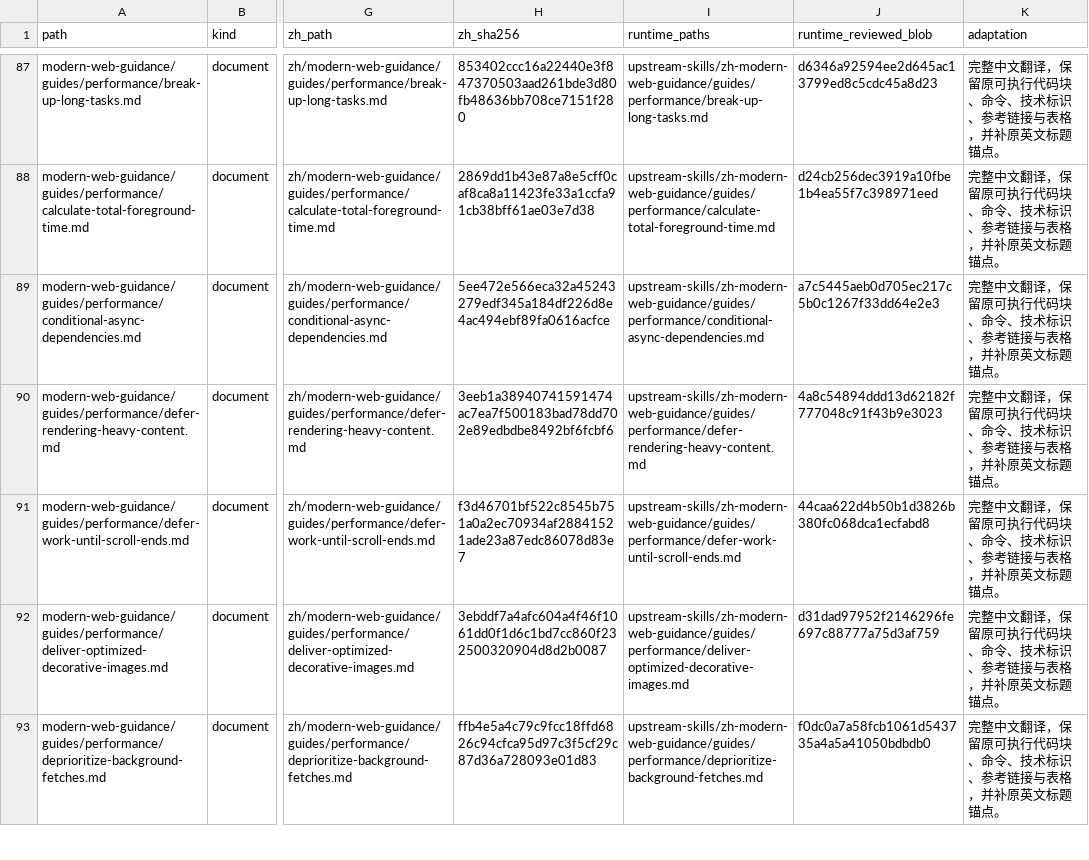
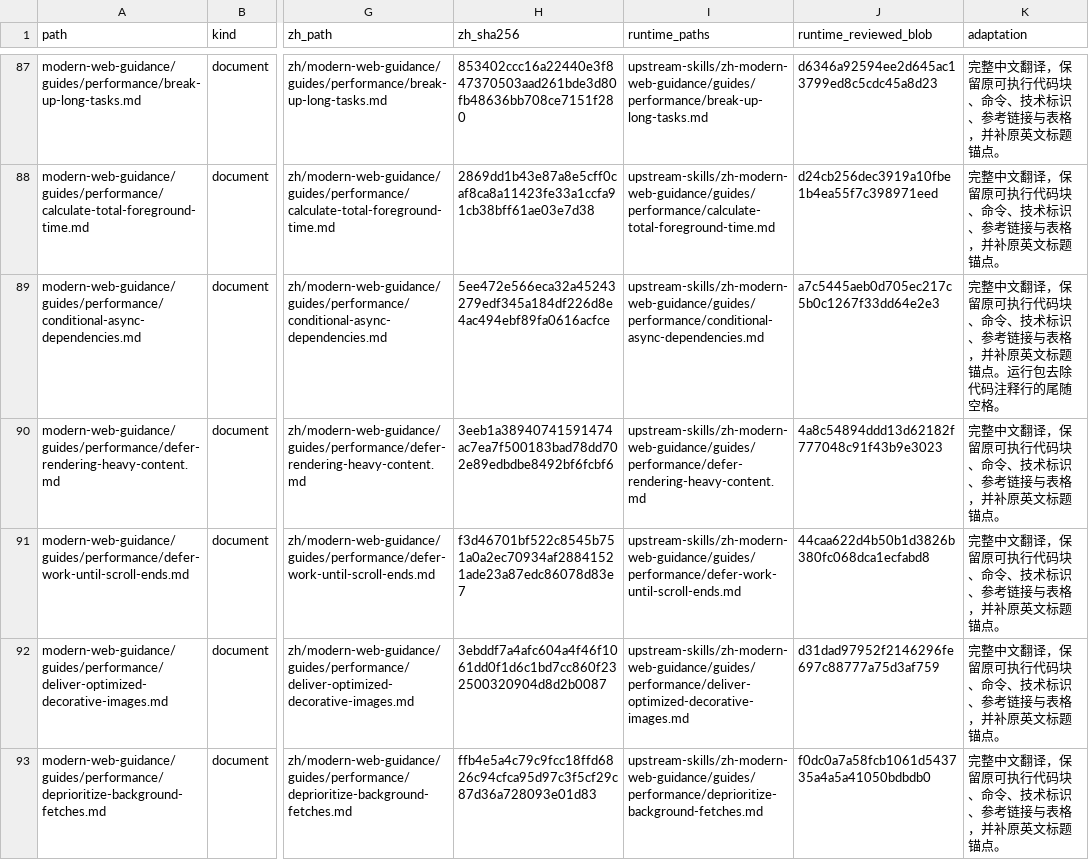
Before and after one commit to NAMEWTA/skills-hub, a TSV file: materials/modern-web-guidance/manifest.tsv, drawn as a sheet; only a part is shown, gaps mark what is left out; the diff covers the shown part only; the diff names each change by its address in the sheet, - before the commit and + after, or states it on an @@ line.

```diff
--- a/materials/modern-web-guidance/manifest.tsv
+++ b/materials/modern-web-guidance/manifest.tsv
-K89 (adaptation): …题锚点。
+K89 (adaptation): …题锚点。运行包去除代码注释行的尾随空格。
```
Also changed, not shown: 3 edited cells elsewhere in this file, materials/dashboard-design-skill/manifest.tsv, materials/deepseek-harness/manifest.tsv, 6 other files.
